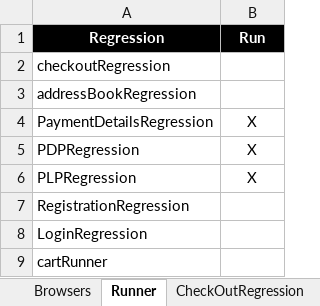
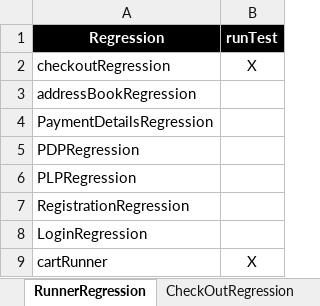
Before and after one commit to walahamad/CBISmoke, an Excel workbook: src/com/generic/config/DataSheet.xlsx, sheet RunnerRegression, drawn as a sheet; values as stored, in another font and other column widths than the file's, no borders; the diff names each change by its address in the sheet, - before the commit and + after, or states it on an @@ line.

Commit message:
Modified runners and browsers tabs name and Active column become runTest

```diff
--- a/src/com/generic/config/DataSheet.xlsx (sheet RunnerRegression)
+++ b/src/com/generic/config/DataSheet.xlsx (sheet RunnerRegression)
-sheet tab: Runner
+sheet tab: RunnerRegression
-B1: Run
+B1: runTest
-B2 (runTest): (empty)
+B2 (runTest): X
-B4:B6 (runTest): X
+B4:B6 (runTest): (empty)
-B9 (runTest): (empty)
+B9 (runTest): X
```
Also changed, not shown: sheet BrowsersRegression, other sheet tabs, 7 other files.
